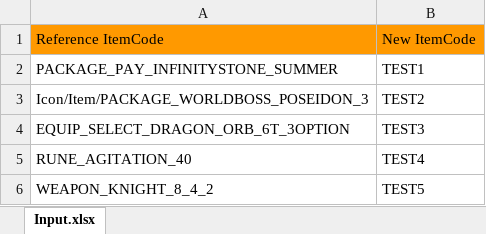
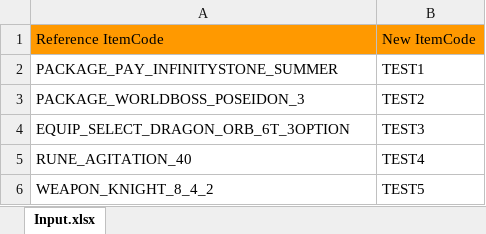
Before and after one commit to Sora1215/AutoBM, an Excel workbook: AutoBM/Input.xlsx, sheet Input.xlsx, drawn as a sheet; values as stored, in another font and other column widths than the file's, no borders; the diff names each change by its address in the sheet, - before the commit and + after, or states it on an @@ line.

```diff
--- a/AutoBM/Input.xlsx (sheet Input.xlsx)
+++ b/AutoBM/Input.xlsx (sheet Input.xlsx)
-A3: Icon/Item/PACKAGE_WORLDBOSS_POSEIDON_3
+A3: PACKAGE_WORLDBOSS_POSEIDON_3
```
Also changed, not shown: 3 other files.
